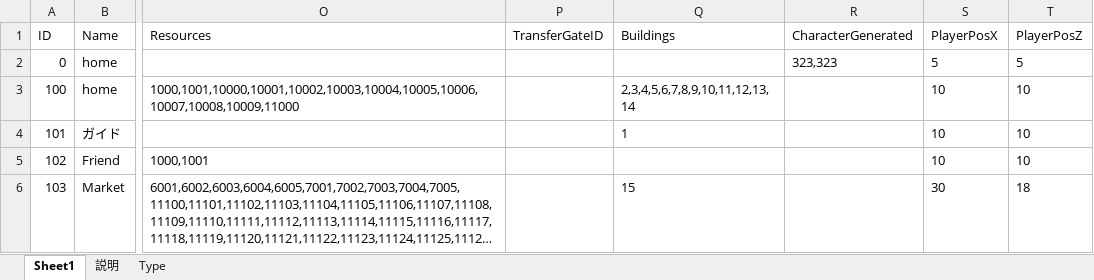
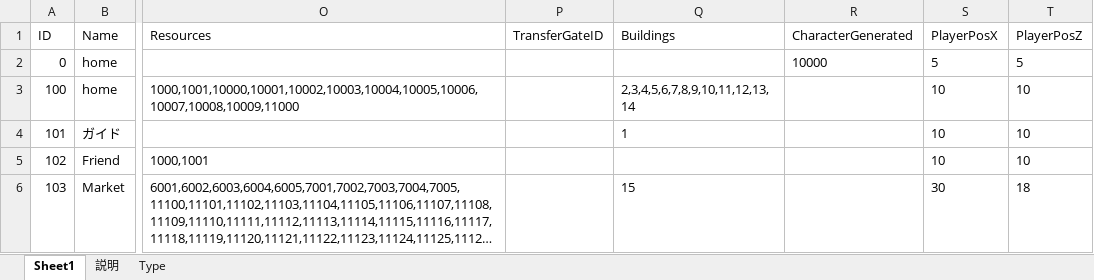
Before and after one commit to jobcrowngame/CraftStory, an Excel workbook: Config/Excel/Map.xlsx, sheet Sheet1, drawn as a sheet; only a part is shown, gaps mark what is left out; long unchanged cells end in …; values as stored, in another font and other column widths than the file's, no borders; table styles not drawn; the diff names each change by its address in the sheet, - before the commit and + after, or states it on an @@ line.

```diff
--- a/Config/Excel/Map.xlsx (sheet Sheet1)
+++ b/Config/Excel/Map.xlsx (sheet Sheet1)
-R2 (CharacterGenerated): 323,323
+R2 (CharacterGenerated): 10000
```
Also changed, not shown: Config/Excel/Character.xlsx, Config/Excel/CharacterGenerated.xlsx, 7 other files.
